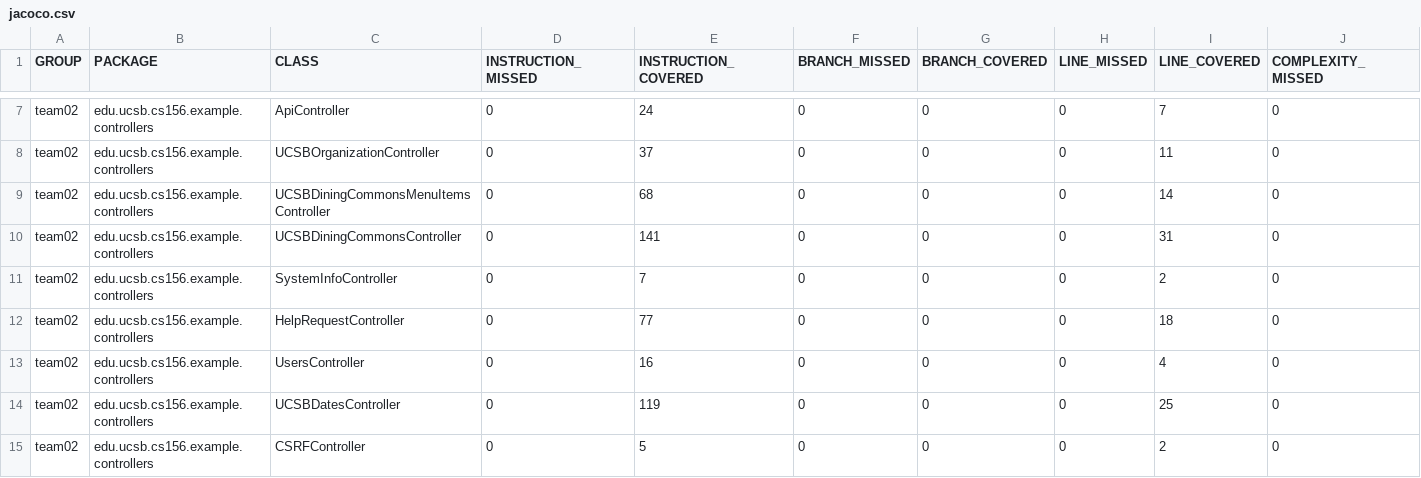
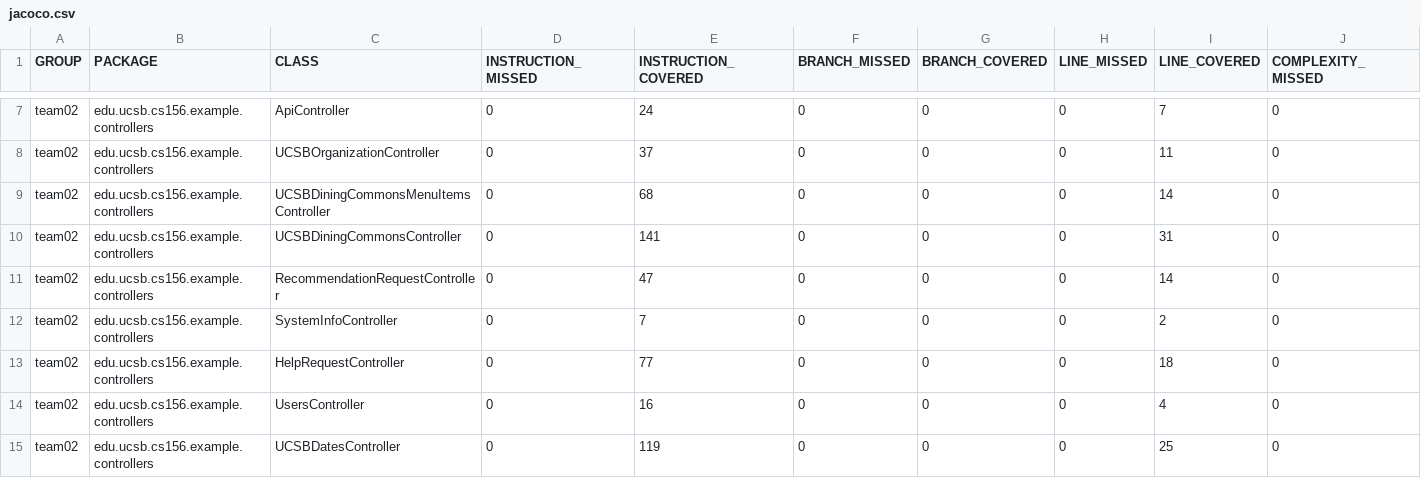
Before and after one commit to ucsb-cs156-f23/team02-f23-5pm-2, a CSV file: prs/56/jacoco/jacoco.csv, drawn as a sheet; only a part is shown, gaps mark what is left out; the shorter side is filled out with more unchanged rows; rows hold the shown columns only; the diff names each change by its address in the sheet, - before the commit and + after, or states it on an @@ line.

Commit message:
Deploying to gh-pages from @ ucsb-cs156-f23/team02-f23-5pm-2@bb07137a12b2e9f7d4f7d0ab92beeac6f26966ef 🚀

```diff
--- a/prs/56/jacoco/jacoco.csv
+++ b/prs/56/jacoco/jacoco.csv
+row 11: team02 | edu.ucsb.cs156.example.controllers | RecommendationRequestController | 0 | 47 | 0 | 0 | 0 | 14 | 0
```
Also changed, not shown: 7 other files.
